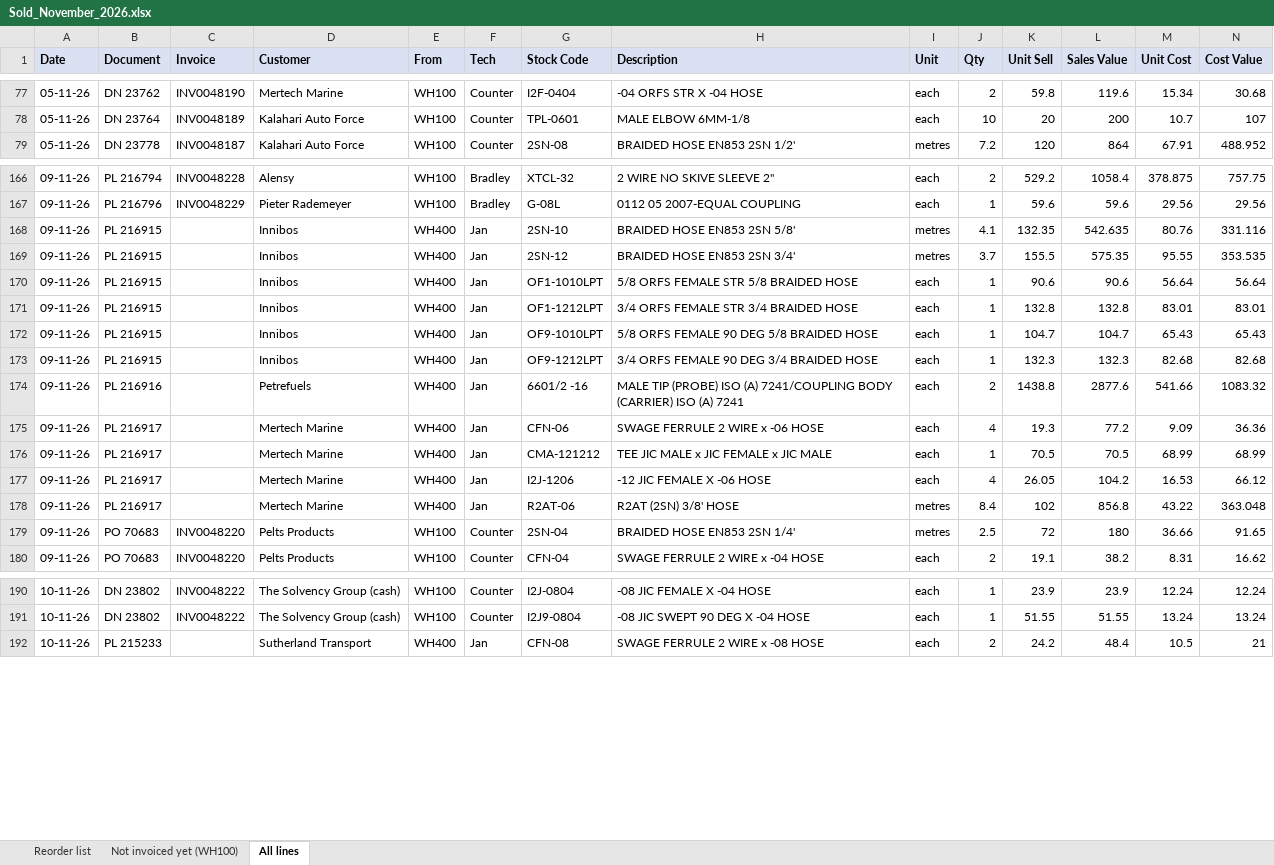
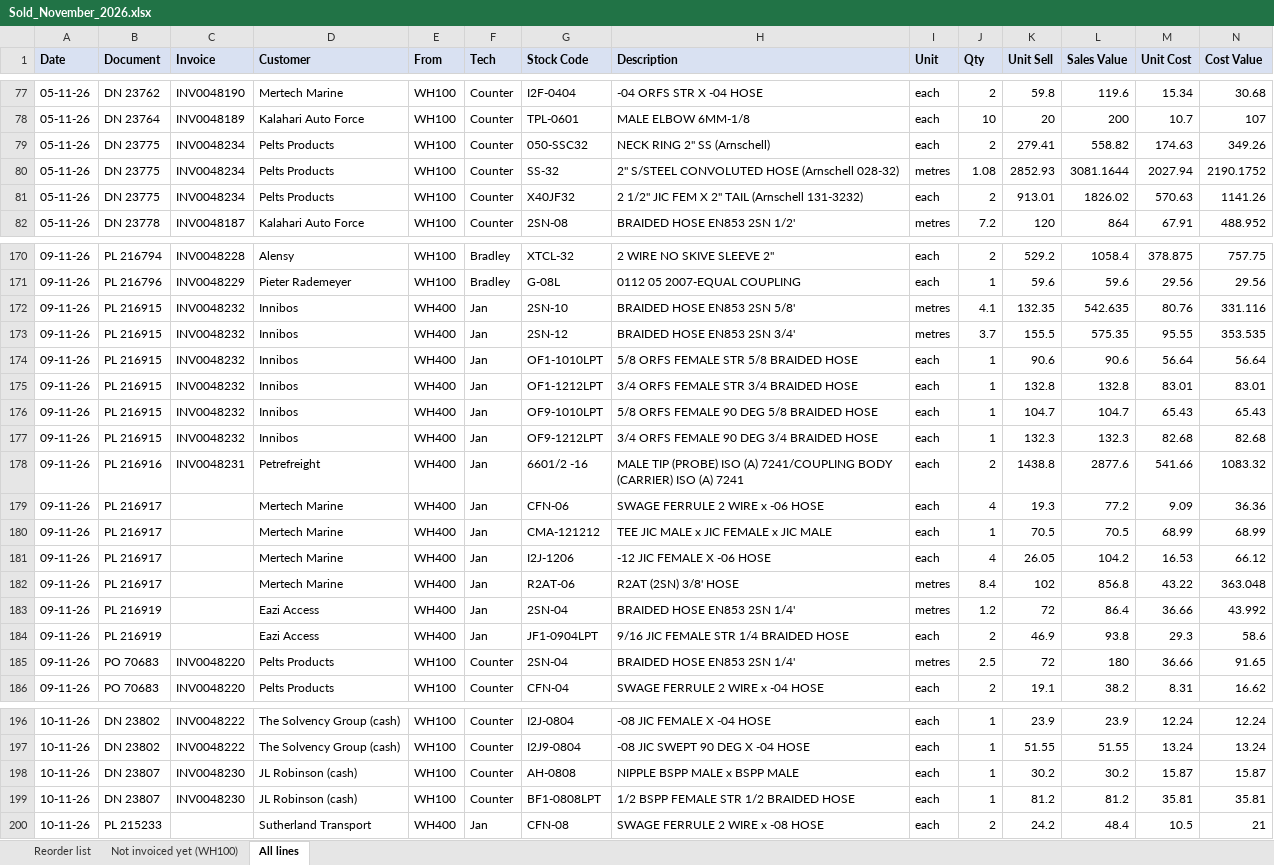
Before and after one commit to MichaelB1300/Pirtek-stock---live, an Excel workbook: Sold_November_2026.xlsx, sheet All lines, drawn as a sheet; only a part is shown, gaps mark what is left out; values as stored, in another font and other column widths than the file's, no borders; addresses are those after the commit; the diff covers the shown part only; the diff names each change by its address in the sheet, - before the commit and + after, or states it on an @@ line.

```diff
--- a/Sold_November_2026.xlsx (sheet All lines)
+++ b/Sold_November_2026.xlsx (sheet All lines)
+row 79: 05-11-26 | DN 23775 | INV0048234 | Pelts Products | WH100 | Counter | 050-SSC32 | NECK RING 2" SS (Arnschell) | each | 2 | 279.41 | 558.82 | 174.63 | 349.26
+row 80: 05-11-26 | DN 23775 | INV0048234 | Pelts Products | WH100 | Counter | SS-32 | 2" S/STEEL CONVOLUTED HOSE (Arnschell 028-32) | metres | 1.08 | 2852.93 | 3081.1644 | 2027.94 | 2190.1752
+row 81: 05-11-26 | DN 23775 | INV0048234 | Pelts Products | WH100 | Counter | X40JF32 | 2 1/2" JIC FEM X 2" TAIL (Arnschell 131-3232) | each | 2 | 913.01 | 1826.02 | 570.63 | 1141.26
-C172:C177 (Invoice): (empty)
+C172:C177 (Invoice): INV0048232
-C178 (Invoice): (empty)
+C178 (Invoice): INV0048231
-D178 (Customer): Petrefuels
+D178 (Customer): Petrefreight
+row 183: 09-11-26 | PL 216919 |  | Eazi Access | WH400 | Jan | 2SN-04 | BRAIDED HOSE EN853 2SN 1/4' | metres | 1.2 | 72 | 86.4 | 36.66 | 43.992
+row 184: 09-11-26 | PL 216919 |  | Eazi Access | WH400 | Jan | JF1-0904LPT | 9/16 JIC FEMALE STR 1/4 BRAIDED HOSE | each | 2 | 46.9 | 93.8 | 29.3 | 58.6
+row 198: 10-11-26 | DN 23807 | INV0048230 | JL Robinson (cash) | WH100 | Counter | AH-0808 | NIPPLE BSPP MALE x BSPP MALE | each | 1 | 30.2 | 30.2 | 15.87 | 15.87
+row 199: 10-11-26 | DN 23807 | INV0048230 | JL Robinson (cash) | WH100 | Counter | BF1-0808LPT | 1/2 BSPP FEMALE STR 1/2 BRAIDED HOSE | each | 1 | 81.2 | 81.2 | 35.81 | 35.81
```
Also changed, not shown: 1 added row elsewhere in this sheet, sheet Reorder list, sheet Not invoiced yet (WH100), 1 other file.
